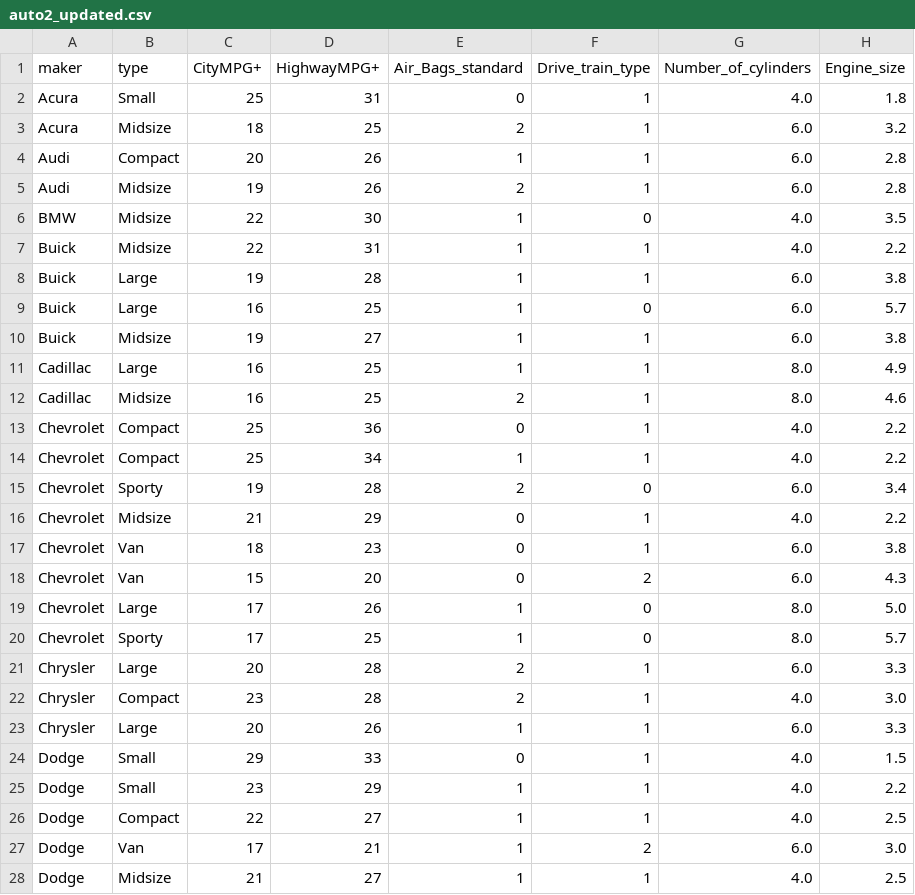
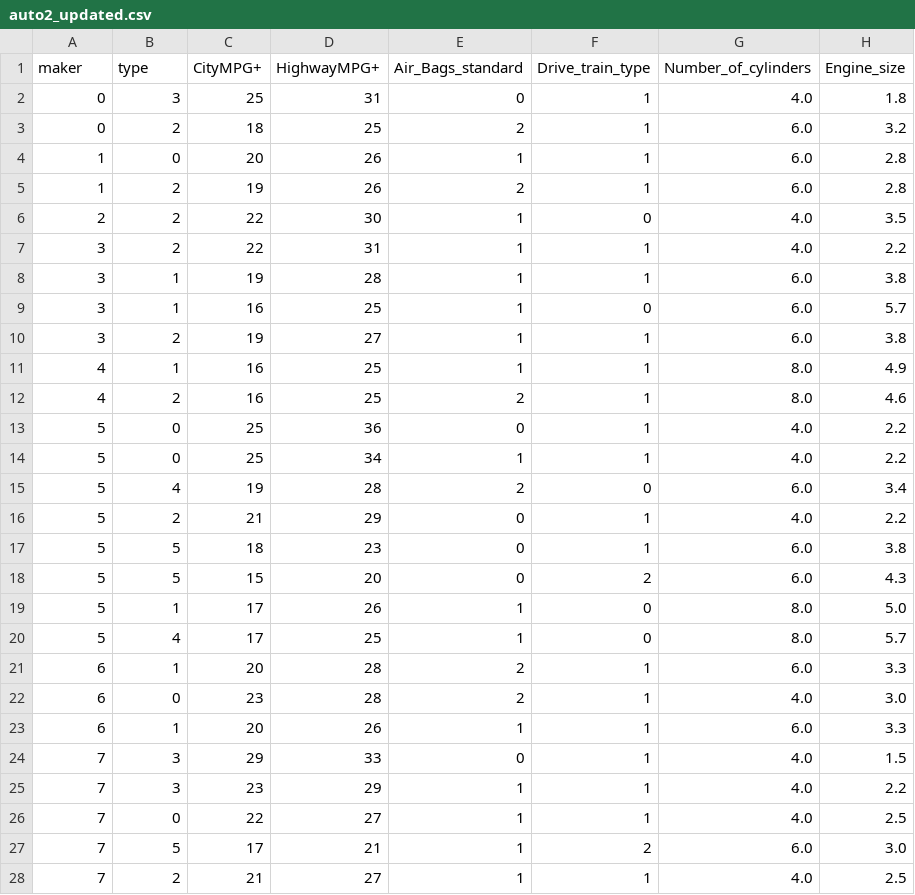
Before and after one commit to antgad/ASE23, a CSV file: etc/project_data/auto2_updated.csv, drawn as a sheet; only a part is shown; the diff covers the shown part only; the diff names each change by its address in the sheet, - before the commit and + after, or states it on an @@ line.

```diff
--- a/etc/project_data/auto2_updated.csv
+++ b/etc/project_data/auto2_updated.csv
-A2:A3 (maker): Acura
+A2:A3 (maker): 0
-B2 (type): Small
+B2 (type): 3
-B3 (type): Midsize
+B3 (type): 2
-A4:A5 (maker): Audi
+A4:A5 (maker): 1
-B4 (type): Compact
+B4 (type): 0
-B5:B7 (type): Midsize
+B5:B7 (type): 2
-A6 (maker): BMW
+A6 (maker): 2
-A7:A10 (maker): Buick
+A7:A10 (maker): 3
-B8:B9 (type): Large
+B8:B9 (type): 1
-B10 (type): Midsize
+B10 (type): 2
-A11:A12 (maker): Cadillac
+A11:A12 (maker): 4
-B11 (type): Large
+B11 (type): 1
-B12 (type): Midsize
+B12 (type): 2
-A13:A20 (maker): Chevrolet
+A13:A20 (maker): 5
-B13:B14 (type): Compact
+B13:B14 (type): 0
-B15 (type): Sporty
+B15 (type): 4
-B16 (type): Midsize
+B16 (type): 2
-B17:B18 (type): Van
+B17:B18 (type): 5
-B19 (type): Large
+B19 (type): 1
-B20 (type): Sporty
+B20 (type): 4
-A21:A23 (maker): Chrysler
+A21:A23 (maker): 6
-B21 (type): Large
+B21 (type): 1
-B22 (type): Compact
+B22 (type): 0
-B23 (type): Large
+B23 (type): 1
-A24:A28 (maker): Dodge
+A24:A28 (maker): 7
-B24:B25 (type): Small
+B24:B25 (type): 3
-B26 (type): Compact
+B26 (type): 0
-B27 (type): Van
+B27 (type): 5
-B28 (type): Midsize
+B28 (type): 2
```
Also changed, not shown: 132 edited cells elsewhere in this file, 3 other files.
